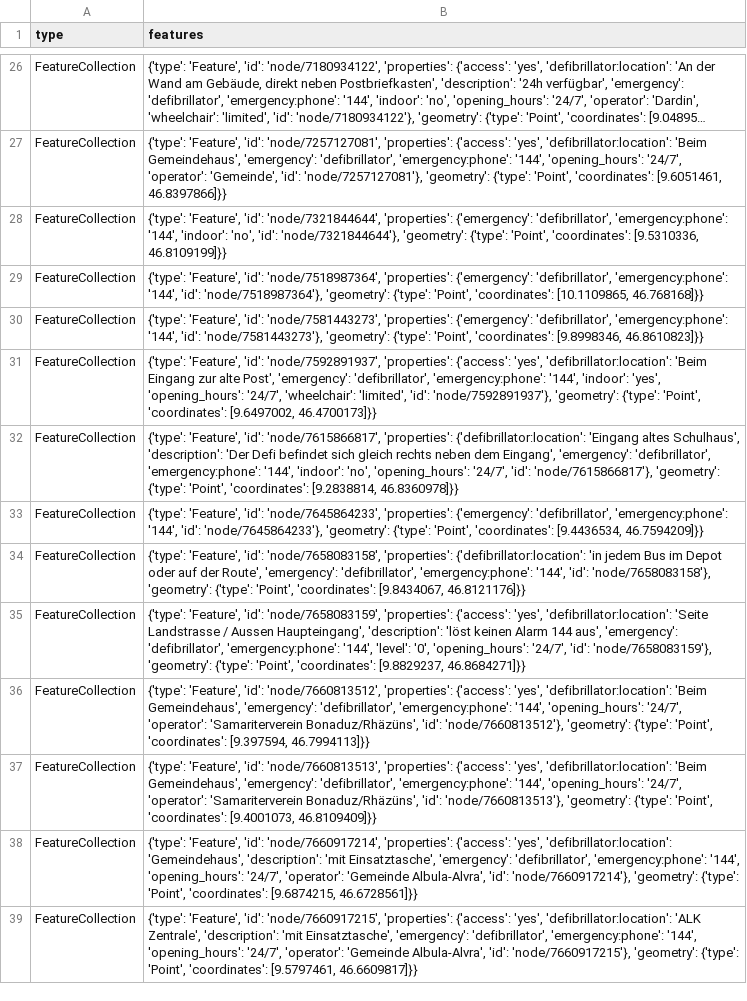
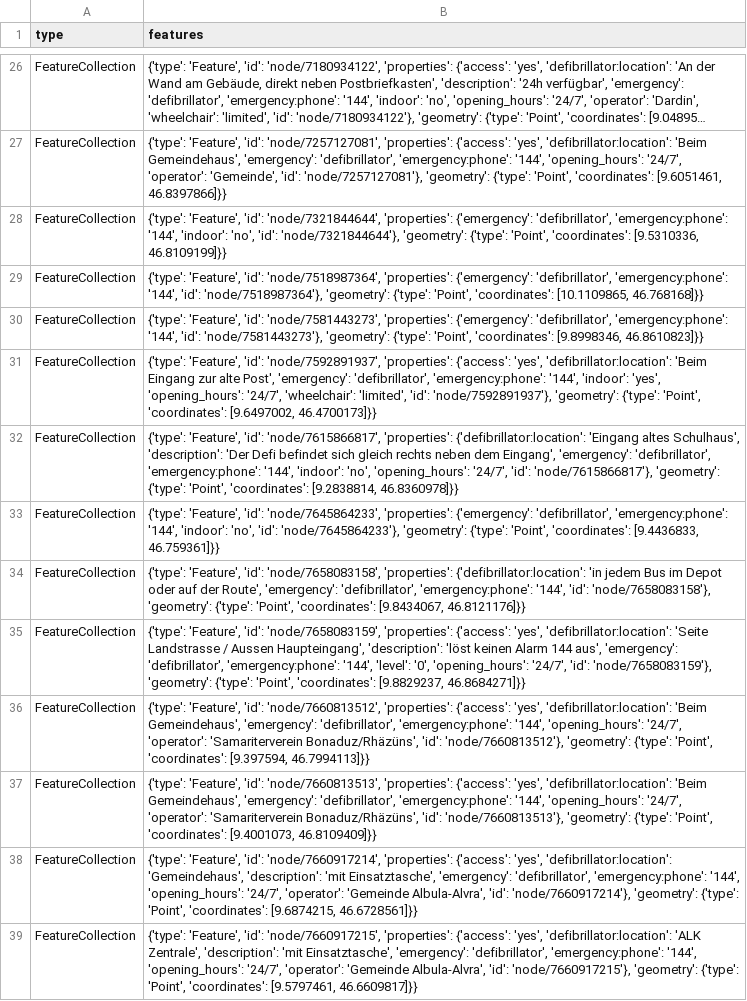
Before and after one commit to OpenBracketsCH/defi_data, a CSV file: data/csv/defis_kt_gr.csv, drawn as a sheet; only a part is shown, gaps mark what is left out; long unchanged cells end in ….

```diff
--- a/data/csv/defis_kt_gr.csv
+++ b/data/csv/defis_kt_gr.csv
@@ -32,3 +32,3 @@ FeatureCollection,"{'type': 'Feature', 'id': 'node/7592891937', 'properties': {'
 FeatureCollection,"{'type': 'Feature', 'id': 'node/7615866817', 'properties': {'defibrillator:location': 'Eingang altes Schulhaus', 'description': 'Der Defi befindet sich gleich rechts neben dem Eingang', 'emergency': 'defibrillator', 'emergency:phone': '144', 'indoor': 'no', 'opening_hours': '24/7', 'id': 'node/7615866817'}, 'geometry': {'type': 'Point', 'coordinates': [9.2838814, 46.8360978]}}"
-FeatureCollection,"{'type': 'Feature', 'id': 'node/7645864233', 'properties': {'emergency': 'defibrillator', 'emergency:phone': '144', 'id': 'node/7645864233'}, 'geometry': {'type': 'Point', 'coordinates': [9.4436534, 46.7594209]}}"
+FeatureCollection,"{'type': 'Feature', 'id': 'node/7645864233', 'properties': {'emergency': 'defibrillator', 'emergency:phone': '144', 'indoor': 'no', 'id': 'node/7645864233'}, 'geometry': {'type': 'Point', 'coordinates': [9.4436833, 46.759361]}}"
 FeatureCollection,"{'type': 'Feature', 'id': 'node/7658083158', 'properties': {'defibrillator:location': 'in jedem Bus im Depot oder auf der Route', 'emergency': 'defibrillator', 'emergency:phone': '144', 'id': 'node/7658083158'}, 'geometry': {'type': 'Point', 'coordinates': [9.8434067, 46.8121176]}}"
```
Also changed, not shown: data/csv/defis_dispo_srz.csv, data/csv/defis_kt_sh.csv, 4 other files.
